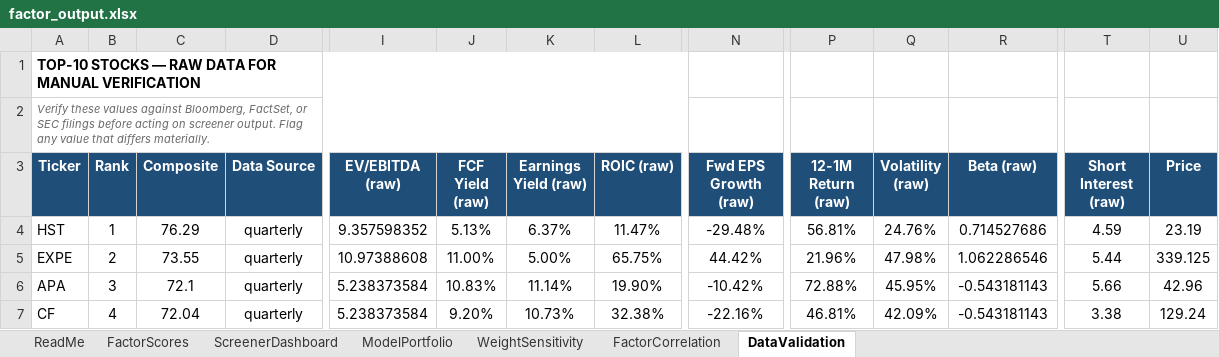
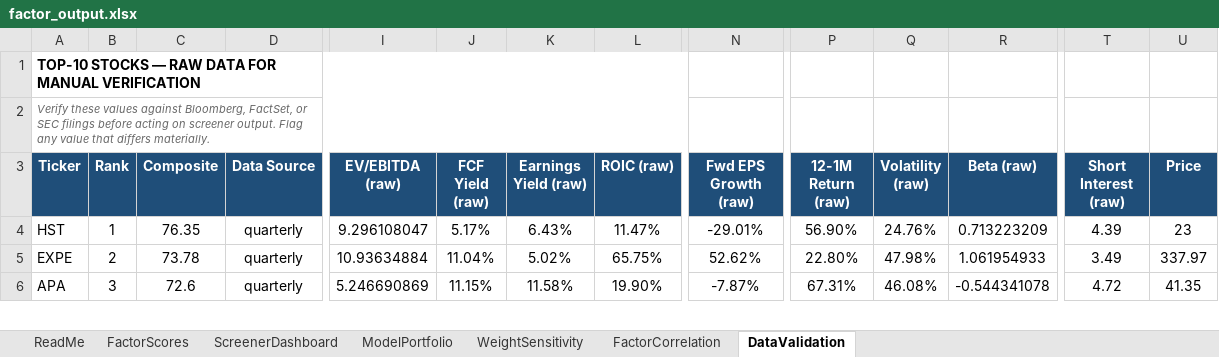
Before and after one commit to CalebSmit/screener-dashboard, an Excel workbook: factor_output.xlsx, sheet DataValidation, drawn as a sheet; only a part is shown, gaps mark what is left out; values as stored, in another font and other column widths than the file's, no borders; removed rows and columns are numbered as before the commit, all else as after; rows hold the shown columns only; the diff covers the shown part only; the diff names each change by its address in the sheet, - before the commit and + after, or states it on an @@ line.

Commit message:
data: screener run 2026-08-26 - 502 scored, top: HST EXPE APA EIX CF

```diff
--- a/factor_output.xlsx (sheet DataValidation)
+++ b/factor_output.xlsx (sheet DataValidation)
-C4 (Composite): 76.29
+C4 (Composite): 76.35
-I4 (EV/EBITDA (raw)): 9.357598352
+I4 (EV/EBITDA (raw)): 9.296108047
-J4 (FCF Yield (raw)): 5.13%
+J4 (FCF Yield (raw)): 5.17%
-K4 (Earnings Yield (raw)): 6.37%
+K4 (Earnings Yield (raw)): 6.43%
-N4 (Fwd EPS Growth (raw)): -29.48%
+N4 (Fwd EPS Growth (raw)): -29.01%
-P4 (12-1M Return (raw)): 56.81%
+P4 (12-1M Return (raw)): 56.90%
-R4 (Beta (raw)): 0.714527686
+R4 (Beta (raw)): 0.713223209
-T4 (Short Interest (raw)): 4.59
+T4 (Short Interest (raw)): 4.39
-U4 (Price): 23.19
+U4 (Price): 23
-C5 (Composite): 73.55
+C5 (Composite): 73.78
-I5 (EV/EBITDA (raw)): 10.97388608
+I5 (EV/EBITDA (raw)): 10.93634884
-J5 (FCF Yield (raw)): 11.00%
+J5 (FCF Yield (raw)): 11.04%
-K5 (Earnings Yield (raw)): 5.00%
+K5 (Earnings Yield (raw)): 5.02%
-N5 (Fwd EPS Growth (raw)): 44.42%
+N5 (Fwd EPS Growth (raw)): 52.62%
-P5 (12-1M Return (raw)): 21.96%
+P5 (12-1M Return (raw)): 22.80%
-R5 (Beta (raw)): 1.062286546
+R5 (Beta (raw)): 1.061954933
-T5 (Short Interest (raw)): 5.44
+T5 (Short Interest (raw)): 3.49
-U5 (Price): 339.125
+U5 (Price): 337.97
-C6 (Composite): 72.1
+C6 (Composite): 72.6
-I6 (EV/EBITDA (raw)): 5.238373584
+I6 (EV/EBITDA (raw)): 5.246690869
-J6 (FCF Yield (raw)): 10.83%
+J6 (FCF Yield (raw)): 11.15%
-K6 (Earnings Yield (raw)): 11.14%
+K6 (Earnings Yield (raw)): 11.58%
-N6 (Fwd EPS Growth (raw)): -10.42%
+N6 (Fwd EPS Growth (raw)): -7.87%
-P6 (12-1M Return (raw)): 72.88%
+P6 (12-1M Return (raw)): 67.31%
-Q6 (Volatility (raw)): 45.95%
+Q6 (Volatility (raw)): 46.08%
-R6 (Beta (raw)): -0.543181143
+R6 (Beta (raw)): -0.544341078
-T6 (Short Interest (raw)): 5.66
+T6 (Short Interest (raw)): 4.72
-U6 (Price): 42.96
+U6 (Price): 41.35
-row 7: CF | 4 | 72.04 | quarterly | 5.238373584 | 9.20% | 10.73% | 32.38% | -22.16% | 46.81% | 42.09% | -0.543181143 | 3.38 | 129.24
```
Also changed, not shown: 2 added rows, 1 removed row and 91 edited cells elsewhere in this sheet, sheet FactorScores, sheet FactorCorrelation, sheet ScreenerDashboard, sheet ModelPortfolio, sheet WeightSensitivity, 8 other files.
